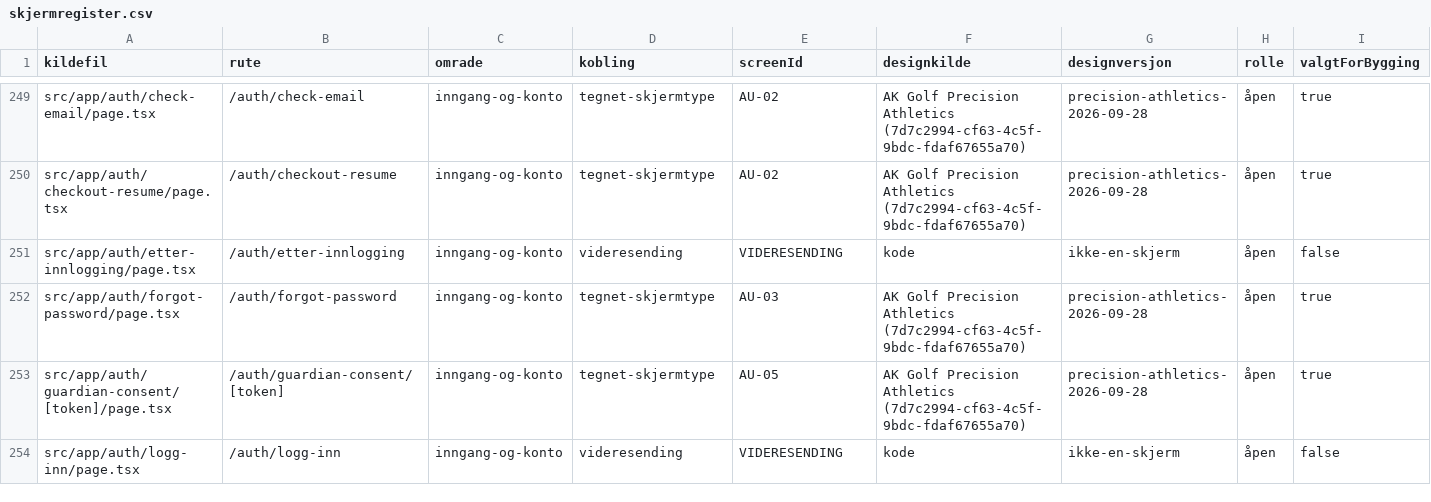
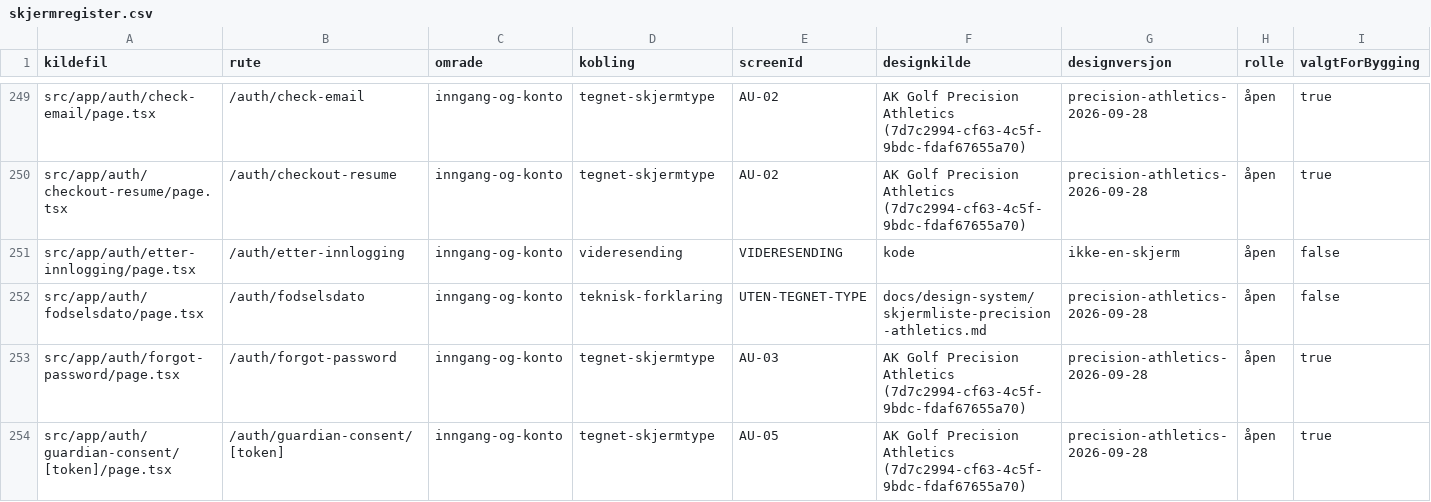
Before and after one commit to akgolfsoftware/Golf_Headquarters, a CSV file: docs/design-system/skjermregister.csv, drawn as a sheet; only a part is shown, gaps mark what is left out; the shorter side is filled out with more unchanged rows; rows hold the shown columns only; the diff names each change by its address in the sheet, - before the commit and + after, or states it on an @@ line.

```diff
--- a/docs/design-system/skjermregister.csv
+++ b/docs/design-system/skjermregister.csv
+row 252: src/app/auth/fodselsdato/page.tsx | /auth/fodselsdato | inngang-og-konto | teknisk-forklaring | UTEN-TEGNET-TYPE | docs/design-system/skjermliste-precision-athletics.md | precision-athletics-2026-09-28 | åpen | false
```
Also changed, not shown: 2 other files.
